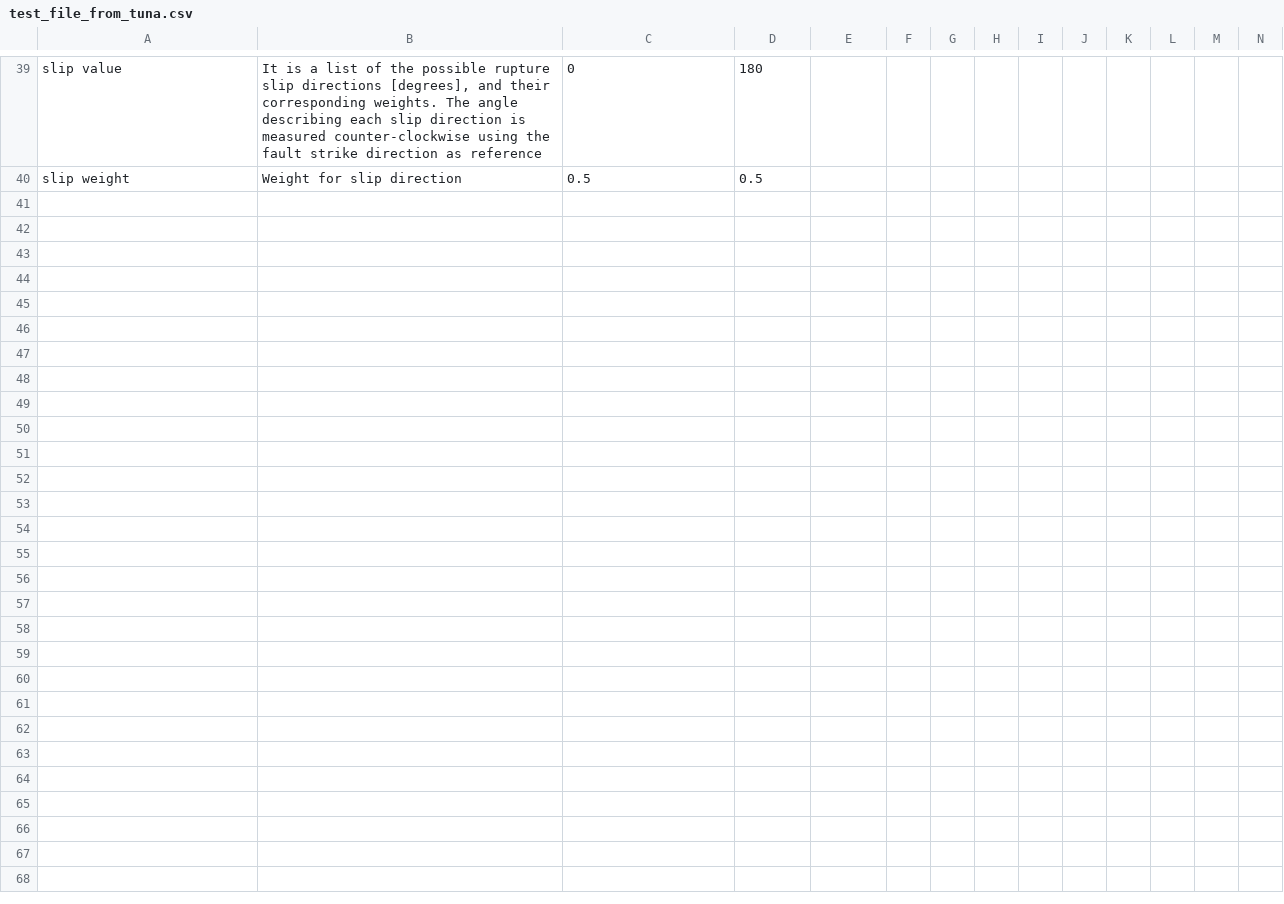
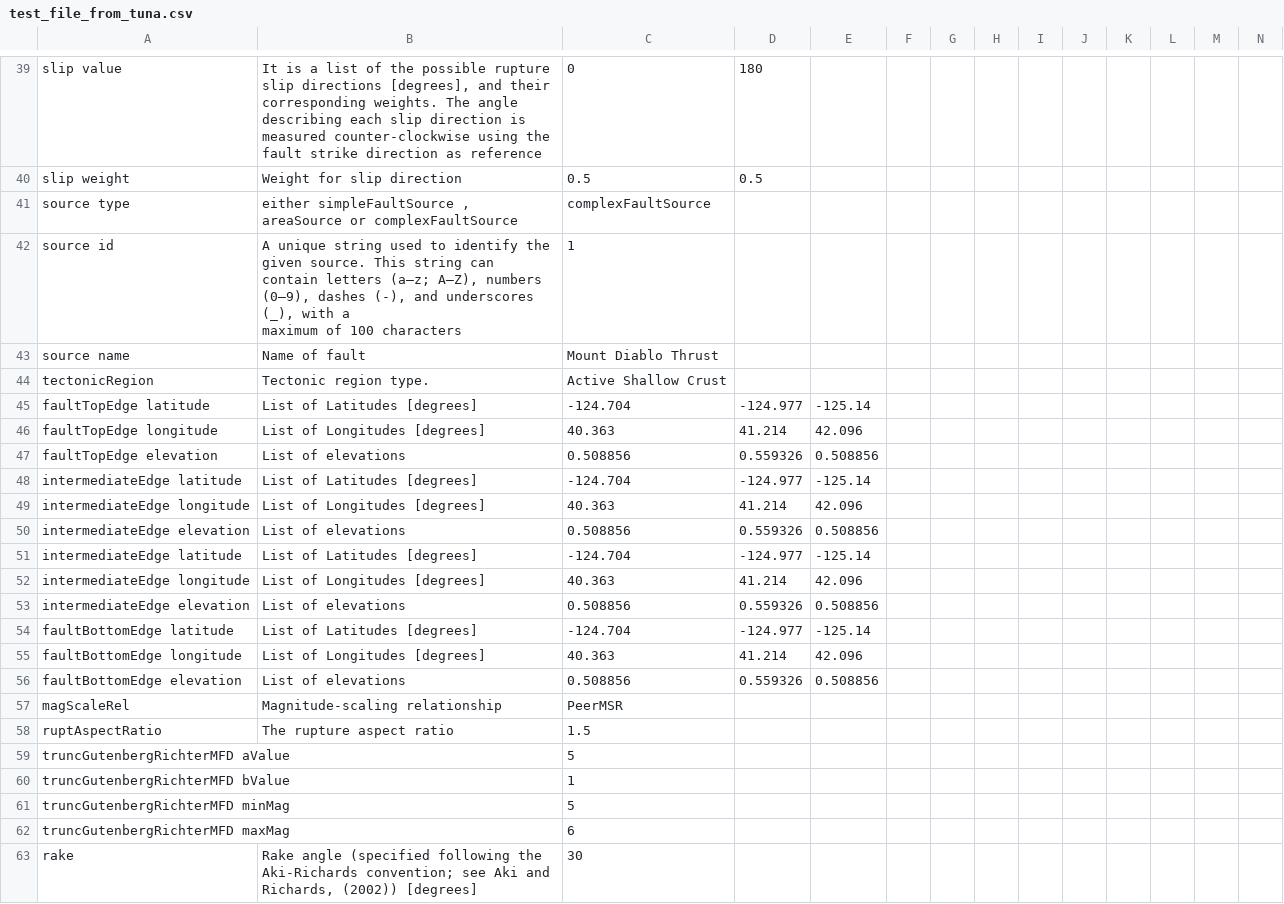
Before and after one commit to iesuser/oq_csv2xml, a CSV file: test_file_from_tuna.csv, drawn as a sheet; only a part is shown, gaps mark what is left out; rows hold the shown columns only; ↵ is a line break in a cell; the diff names each change by its address in the sheet, - before the commit and + after, or states it on an @@ line.

Commit message:
დაემატა comlexFault source - ის გენერაცია

```diff
--- a/test_file_from_tuna.csv
+++ b/test_file_from_tuna.csv
+row 41: source type | either simpleFaultSource , areaSource or complexFaultSource | complexFaultSource
+row 42: source id | A unique string used to identify the given source. This string can ↵ contain letters (a–z; A–Z), numbers (0–9), dashes (-), and underscores (_), with a ↵ maximum of 100 characters | 1
+row 43: source name | Name of fault | Mount Diablo Thrust
+row 44: tectonicRegion | Tectonic region type. | Active Shallow Crust
+row 45: faultTopEdge latitude | List of Latitudes [degrees] | -124.704 | -124.977 | -125.14
+row 46: faultTopEdge longitude | List of Longitudes [degrees] | 40.363 | 41.214 | 42.096
+row 47: faultTopEdge elevation | List of elevations | 0.508856 | 0.559326 | 0.508856
+row 48: intermediateEdge latitude | List of Latitudes [degrees] | -124.704 | -124.977 | -125.14
+row 49: intermediateEdge longitude | List of Longitudes [degrees] | 40.363 | 41.214 | 42.096
+row 50: intermediateEdge elevation | List of elevations | 0.508856 | 0.559326 | 0.508856
+row 51: intermediateEdge latitude | List of Latitudes [degrees] | -124.704 | -124.977 | -125.14
+row 52: intermediateEdge longitude | List of Longitudes [degrees] | 40.363 | 41.214 | 42.096
+row 53: intermediateEdge elevation | List of elevations | 0.508856 | 0.559326 | 0.508856
+row 54: faultBottomEdge latitude | List of Latitudes [degrees] | -124.704 | -124.977 | -125.14
+row 55: faultBottomEdge longitude | List of Longitudes [degrees] | 40.363 | 41.214 | 42.096
+row 56: faultBottomEdge elevation | List of elevations | 0.508856 | 0.559326 | 0.508856
+row 57: magScaleRel | Magnitude-scaling relationship | PeerMSR
+row 58: ruptAspectRatio | The rupture aspect ratio | 1.5
+row 59: truncGutenbergRichterMFD aValue |  | 5
+row 60: truncGutenbergRichterMFD bValue |  | 1
+row 61: truncGutenbergRichterMFD minMag |  | 5
+row 62: truncGutenbergRichterMFD maxMag |  | 6
+row 63: rake | Rake angle (specified following the Aki-Richards convention; see Aki and Richards, (2002)) [degrees] | 30
```
Also changed, not shown: 3 other files.
